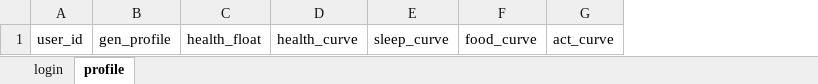
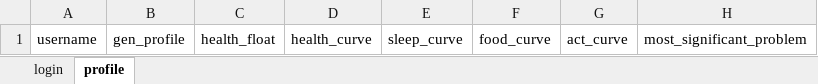
Before and after one commit to Marg-Ghost/Rebuild, an Excel workbook: data/user/user.xlsx, sheet profile, drawn as a sheet; values as stored, in another font and other column widths than the file's, no borders; removed rows and columns are numbered as before the commit, all else as after; the diff names each change by its address in the sheet, - before the commit and + after, or states it on an @@ line.

```diff
--- a/data/user/user.xlsx (sheet profile)
+++ b/data/user/user.xlsx (sheet profile)
-column A, row 1: user_id
+column A, row 1: username
+column H, row 1: most_significant_problem
```
Also changed, not shown: sheet login, 8 other files.
